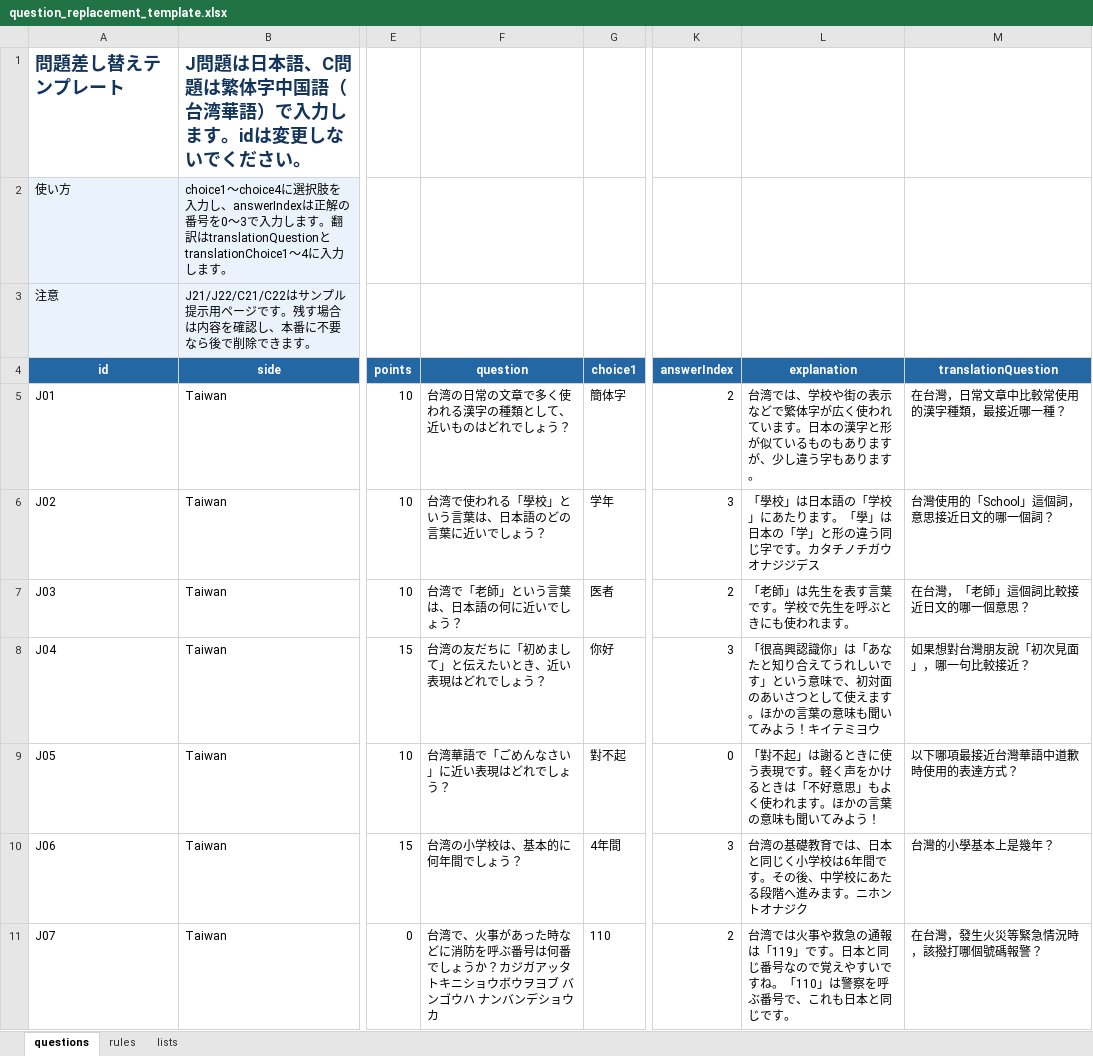
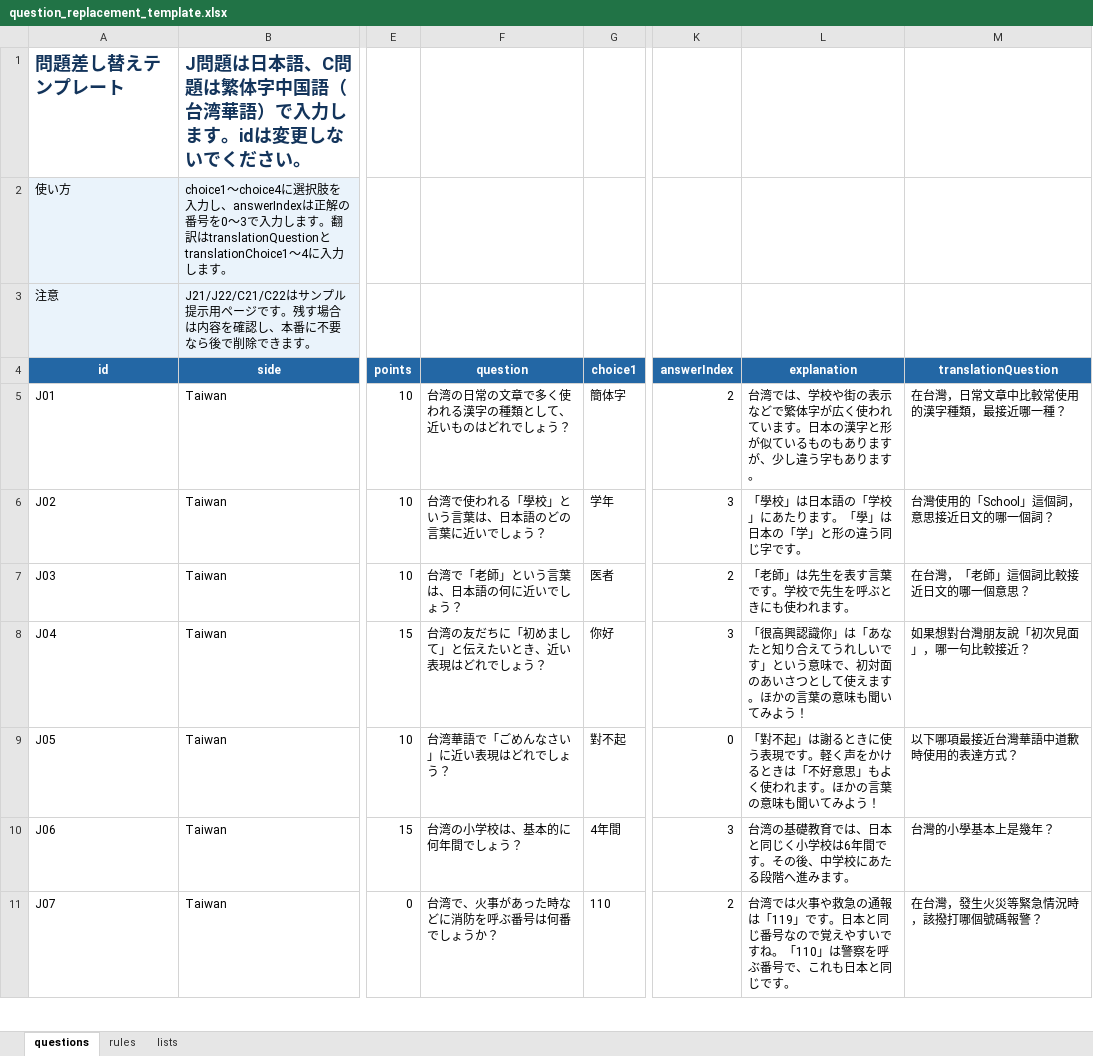
Before and after one commit to ryonma-git/taiwan-exchange-rally, an Excel workbook: dist-print/question_replacement_template.xlsx, sheet questions, drawn as a sheet; only a part is shown, gaps mark what is left out; values as stored, in another font and other column widths than the file's, no borders; the diff covers the shown part only; the diff names each change by its address in the sheet, - before the commit and + after, or states it on an @@ line.

Commit message:
Fix question poster text import and layout

```diff
--- a/dist-print/question_replacement_template.xlsx (sheet questions)
+++ b/dist-print/question_replacement_template.xlsx (sheet questions)
-L6 (explanation): …字です。カタチノチガウオナジジデス
+L6 (explanation): …字です。
-L8 (explanation): …みよう！キイテミヨウ
+L8 (explanation): …みよう！
-L10 (explanation): …みます。ニホントオナジク
+L10 (explanation): …みます。
-F11 (question): …ょうか？カジガアッタトキニショウボウヲヨブ バンゴウハ ナンバンデショウカ
+F11 (question): …ょうか？
```
Also changed, not shown: 34 edited cells elsewhere in this sheet, 7 other files.
